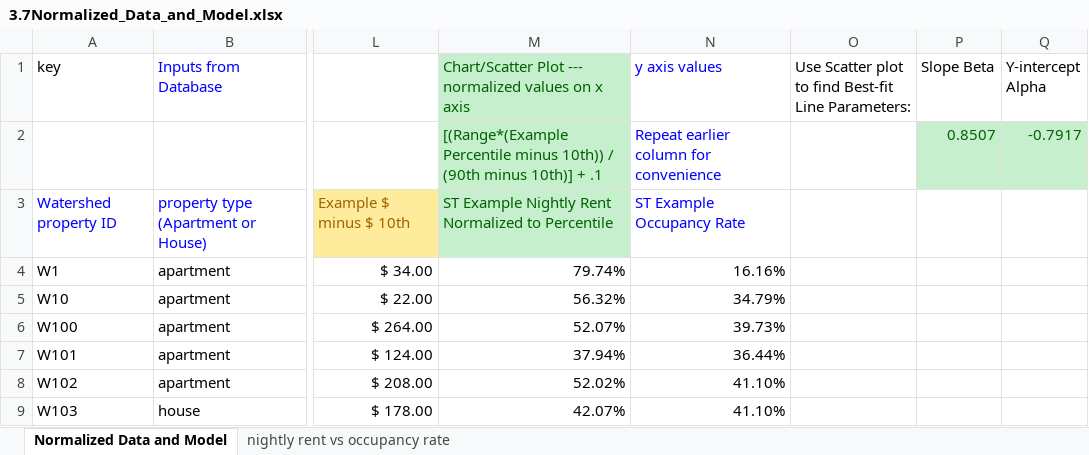
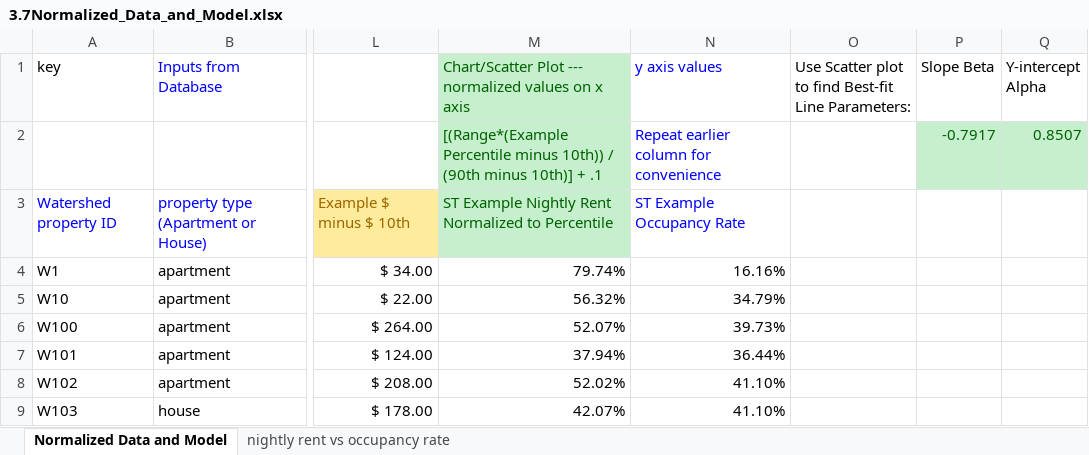
Before and after one commit to LucasBoTang/Coursera_Managing_Big_Data_with_MySQL, an Excel workbook: Capstone_Real_Estate_Profits_Data_Analytics/3.7Normalized_Data_and_Model.xlsx, sheet Normalized Data and Model, drawn as a sheet; only a part is shown, gaps mark what is left out; values as stored, in another font and other column widths than the file's, no borders; the diff names each change by its address in the sheet, - before the commit and + after, or states it on an @@ line.

```diff
--- a/Capstone_Real_Estate_Profits_Data_Analytics/3.7Normalized_Data_and_Model.xlsx (sheet Normalized Data and Model)
+++ b/Capstone_Real_Estate_Profits_Data_Analytics/3.7Normalized_Data_and_Model.xlsx (sheet Normalized Data and Model)
-P2 (Slope Beta): 0.8507
+P2 (Slope Beta): -0.7917
-Q2 (Y-intercept Alpha): -0.7917
+Q2 (Y-intercept Alpha): 0.8507
```
Also changed, not shown: charts or pictures, Capstone_Real_Estate_Profits_Data_Analytics/3.1Guide_Spreadsheets.xlsx, 3 other files.
